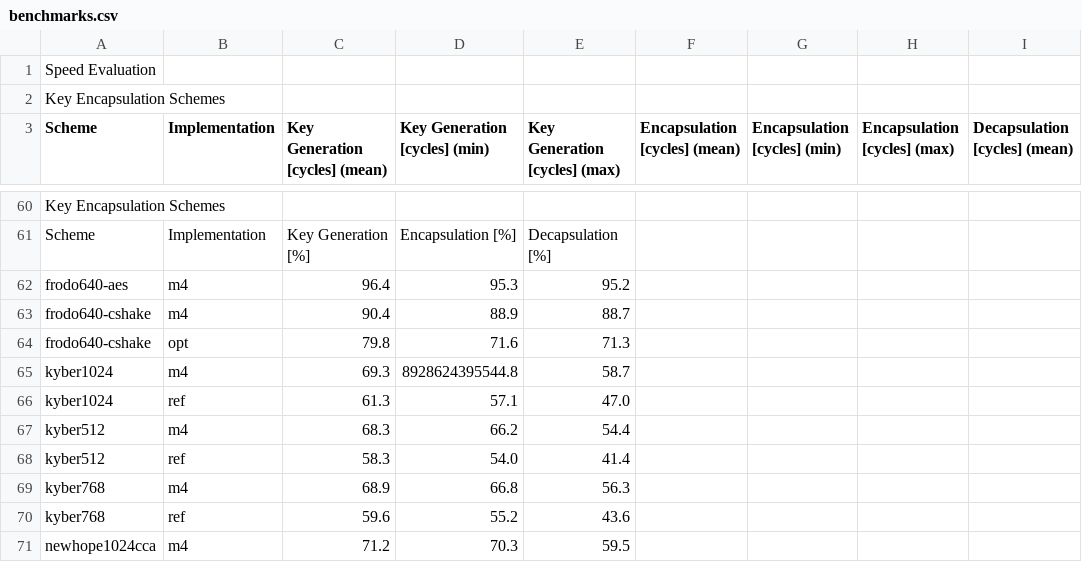
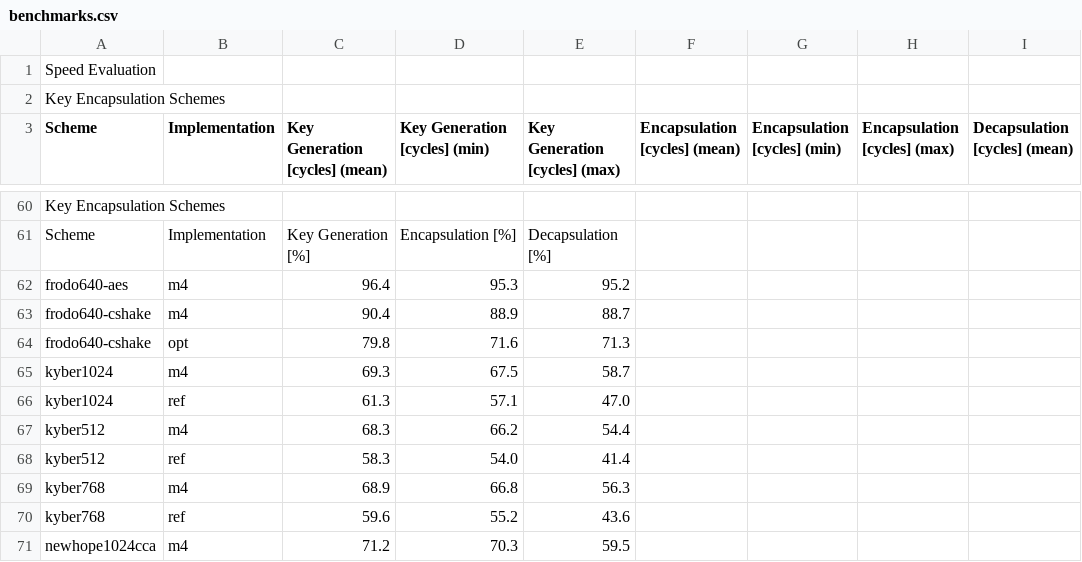
Before and after one commit to mupq/pqm4, a CSV file: benchmarks.csv, drawn as a sheet; only a part is shown, gaps mark what is left out; the diff names each change by its address in the sheet, - before the commit and + after, or states it on an @@ line.

Commit message:
fix kyber1024 benchmarks

```diff
--- a/benchmarks.csv
+++ b/benchmarks.csv
-D65 (Key Generation [cycles] (min)): 8928624395544.8
+D65 (Key Generation [cycles] (min)): 67.5
```
Also changed, not shown: 1 other file.
